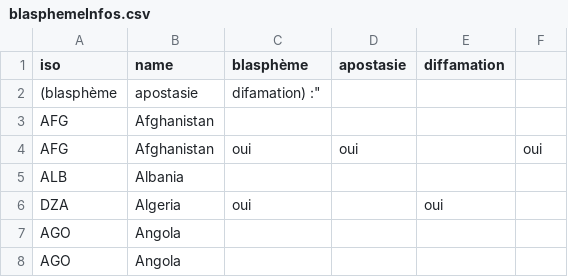
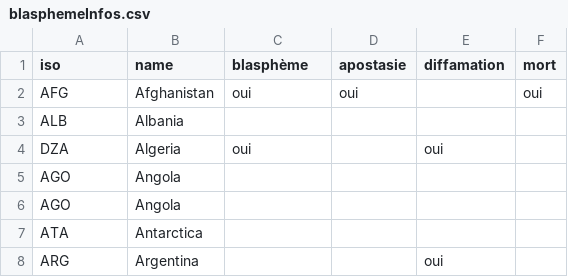
Before and after one commit to dovotori/Religions-map-2013, a CSV file: blasphemeInfos.csv, drawn as a sheet; only a part is shown; the shorter side is filled out with more unchanged rows.

```diff
--- a/blasphemeInfos.csv
+++ b/blasphemeInfos.csv
@@ -1,4 +1,2 @@
-iso,name,blasphème,apostasie,diffamation
-(blasphème, apostasie, difamation) :"
-AFG,Afghanistan,,,,
+iso,name,blasphème,apostasie,diffamation,mort
 AFG,Afghanistan,oui,oui,,oui
```
Also changed, not shown: 1 other file.
